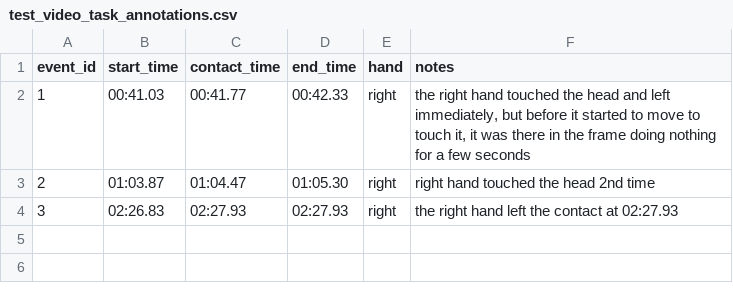
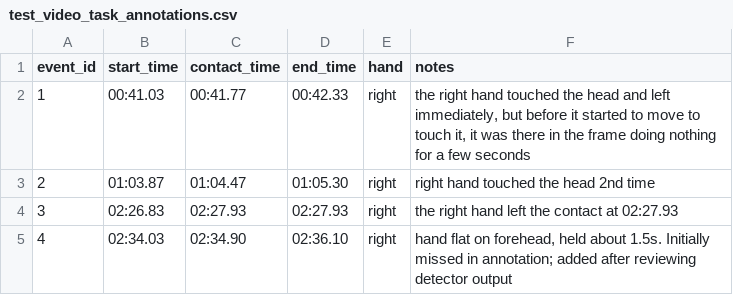
Before and after one commit to ishanpeshkar/Head-Touch-Detection-hand-to-head-event-timestamps-from-video, a CSV file: annotations/test_video_task_annotations.csv, drawn as a sheet.

Commit message:
Pass 4: Add missed forehead touch to ground truth; report strict and overlap results

```diff
--- a/annotations/test_video_task_annotations.csv
+++ b/annotations/test_video_task_annotations.csv
@@ -4 +4,2 @@ event_id,start_time,contact_time,end_time,hand,notes
 3,02:26.83,02:27.93,02:27.93,right,"the right hand left the contact at 02:27.93"
+4,02:34.03,02:34.90,02:36.10,right,"hand flat on forehead, held about 1.5s. Initially missed in annotation; added after reviewing detector output"
```
Also changed, not shown: 4 other files.
